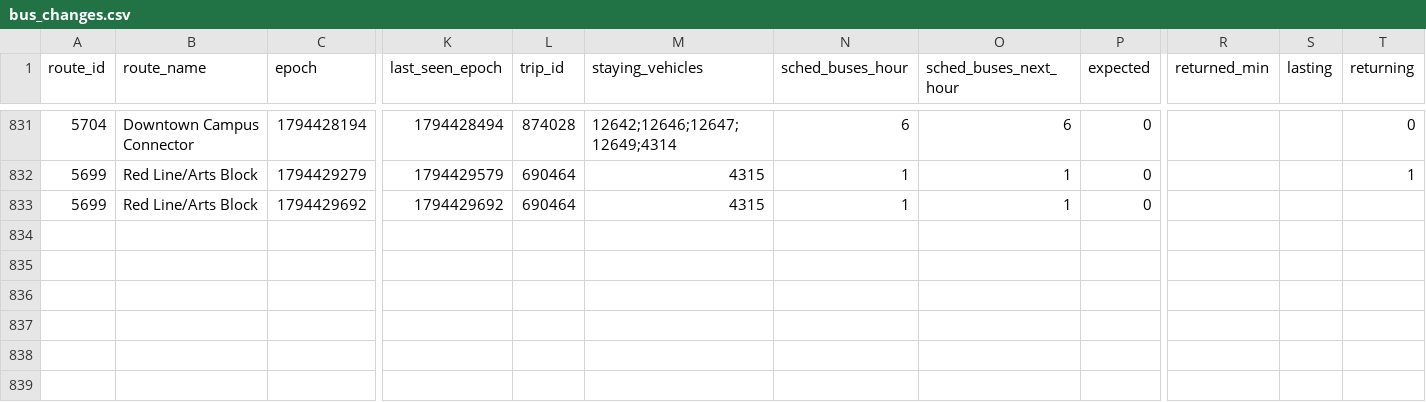
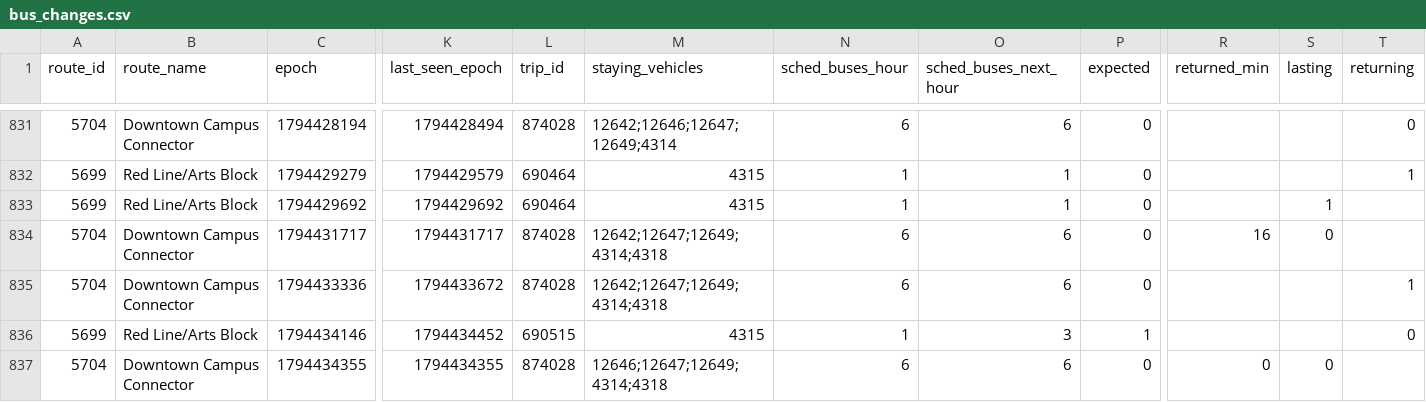
Before and after one commit to blobberus/straight-bussing, a CSV file: data/ground_truth/bus_changes.csv, drawn as a sheet; only a part is shown, gaps mark what is left out; rows hold the shown columns only; the diff names each change by its address in the sheet, - before the commit and + after, or states it on an @@ line.

```diff
--- a/data/ground_truth/bus_changes.csv
+++ b/data/ground_truth/bus_changes.csv
-S833 (lasting): (empty)
+S833 (lasting): 1
+row 834: 5704 | Downtown Campus Connector | 1794431717 | 1794431717 | 874028 | 12642;12647;12649;4314;4318 | 6 | 6 | 0 | 16 | 0
+row 835: 5704 | Downtown Campus Connector | 1794433336 | 1794433672 | 874028 | 12642;12647;12649;4314;4318 | 6 | 6 | 0 |  |  | 1
+row 836: 5699 | Red Line/Arts Block | 1794434146 | 1794434452 | 690515 | 4315 | 1 | 3 | 1 |  |  | 0
+row 837: 5704 | Downtown Campus Connector | 1794434355 | 1794434355 | 874028 | 12646;12647;12649;4314;4318 | 6 | 6 | 0 | 0 | 0
```
Also changed, not shown: data/ground_truth/alerts.csv, data/ground_truth/gtfs_versions.csv, 3 other files.
